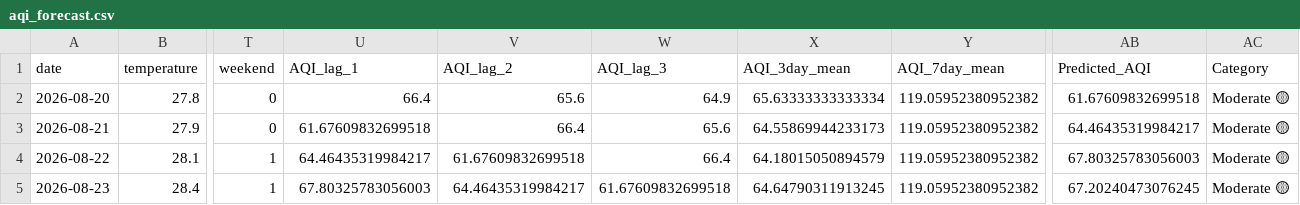
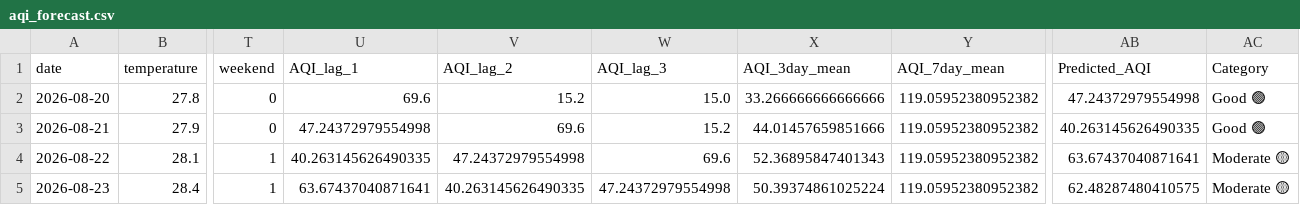
Before and after one commit to mahaamkhan245-cyber/aqi-forecast, a CSV file: data/processed/aqi_forecast.csv, drawn as a sheet; only a part is shown, gaps mark what is left out; the diff names each change by its address in the sheet, - before the commit and + after, or states it on an @@ line.

```diff
--- a/data/processed/aqi_forecast.csv
+++ b/data/processed/aqi_forecast.csv
-U2 (AQI_lag_1): 66.4
+U2 (AQI_lag_1): 69.6
-V2 (AQI_lag_2): 65.6
+V2 (AQI_lag_2): 15.2
-W2 (AQI_lag_3): 64.9
+W2 (AQI_lag_3): 15.0
-X2 (AQI_3day_mean): 65.63333333333334
+X2 (AQI_3day_mean): 33.266666666666666
-AB2 (Predicted_AQI): 61.67609832699518
+AB2 (Predicted_AQI): 47.24372979554998
-AC2:AC3 (Category): Moderate 🟡
+AC2:AC3 (Category): Good 🟢
-U3 (AQI_lag_1): 61.67609832699518
+U3 (AQI_lag_1): 47.24372979554998
-V3 (AQI_lag_2): 66.4
+V3 (AQI_lag_2): 69.6
-W3 (AQI_lag_3): 65.6
+W3 (AQI_lag_3): 15.2
-X3 (AQI_3day_mean): 64.55869944233173
+X3 (AQI_3day_mean): 44.01457659851666
-AB3 (Predicted_AQI): 64.46435319984217
+AB3 (Predicted_AQI): 40.263145626490335
-U4 (AQI_lag_1): 64.46435319984217
+U4 (AQI_lag_1): 40.263145626490335
-V4 (AQI_lag_2): 61.67609832699518
+V4 (AQI_lag_2): 47.24372979554998
-W4 (AQI_lag_3): 66.4
+W4 (AQI_lag_3): 69.6
-X4 (AQI_3day_mean): 64.18015050894579
+X4 (AQI_3day_mean): 52.36895847401343
-AB4 (Predicted_AQI): 67.80325783056003
+AB4 (Predicted_AQI): 63.67437040871641
-U5 (AQI_lag_1): 67.80325783056003
+U5 (AQI_lag_1): 63.67437040871641
-V5 (AQI_lag_2): 64.46435319984217
+V5 (AQI_lag_2): 40.263145626490335
-W5 (AQI_lag_3): 61.67609832699518
+W5 (AQI_lag_3): 47.24372979554998
-X5 (AQI_3day_mean): 64.64790311913245
+X5 (AQI_3day_mean): 50.39374861025224
-AB5 (Predicted_AQI): 67.20240473076245
+AB5 (Predicted_AQI): 62.48287480410575
```
Also changed, not shown: 1 other file.
